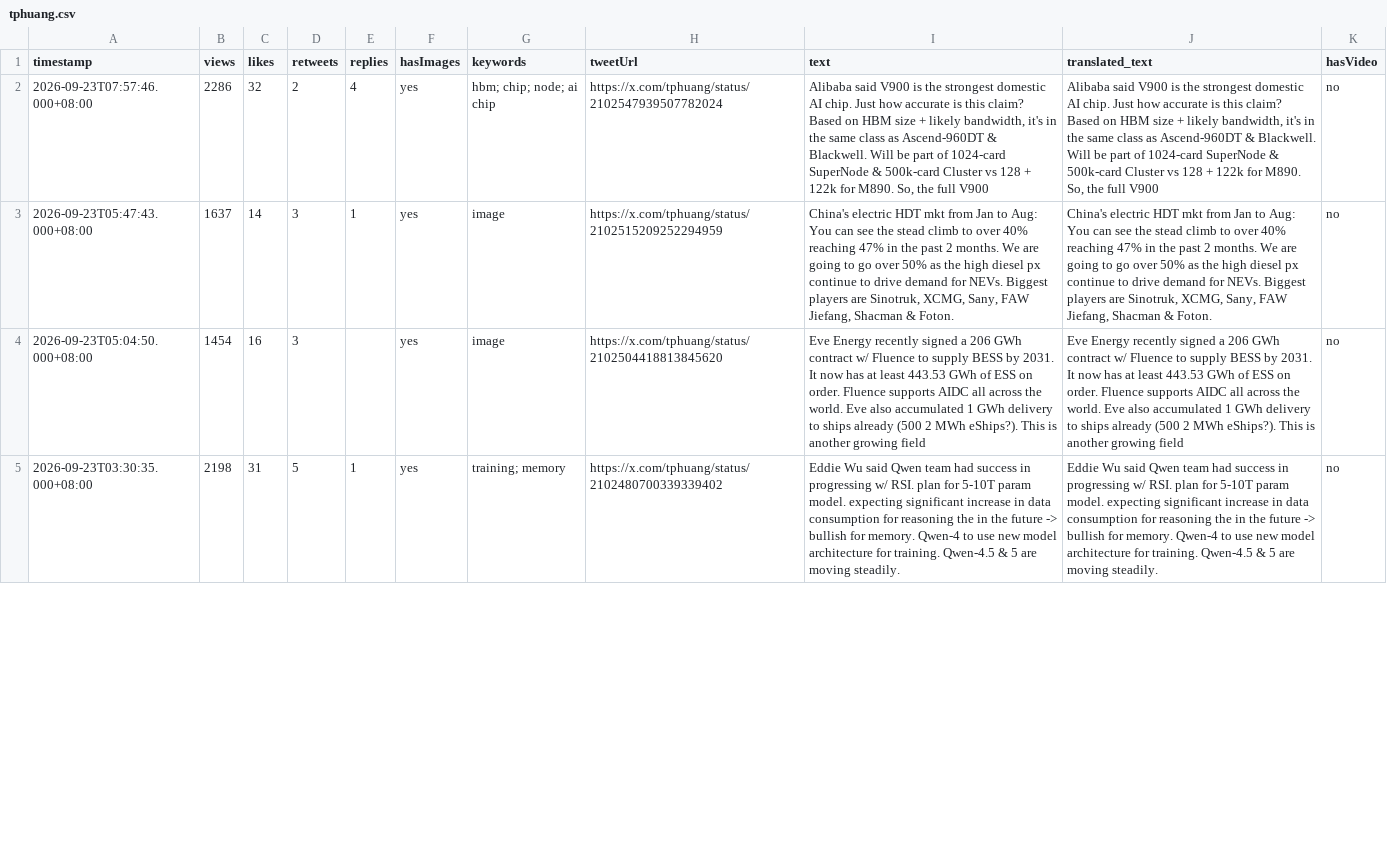
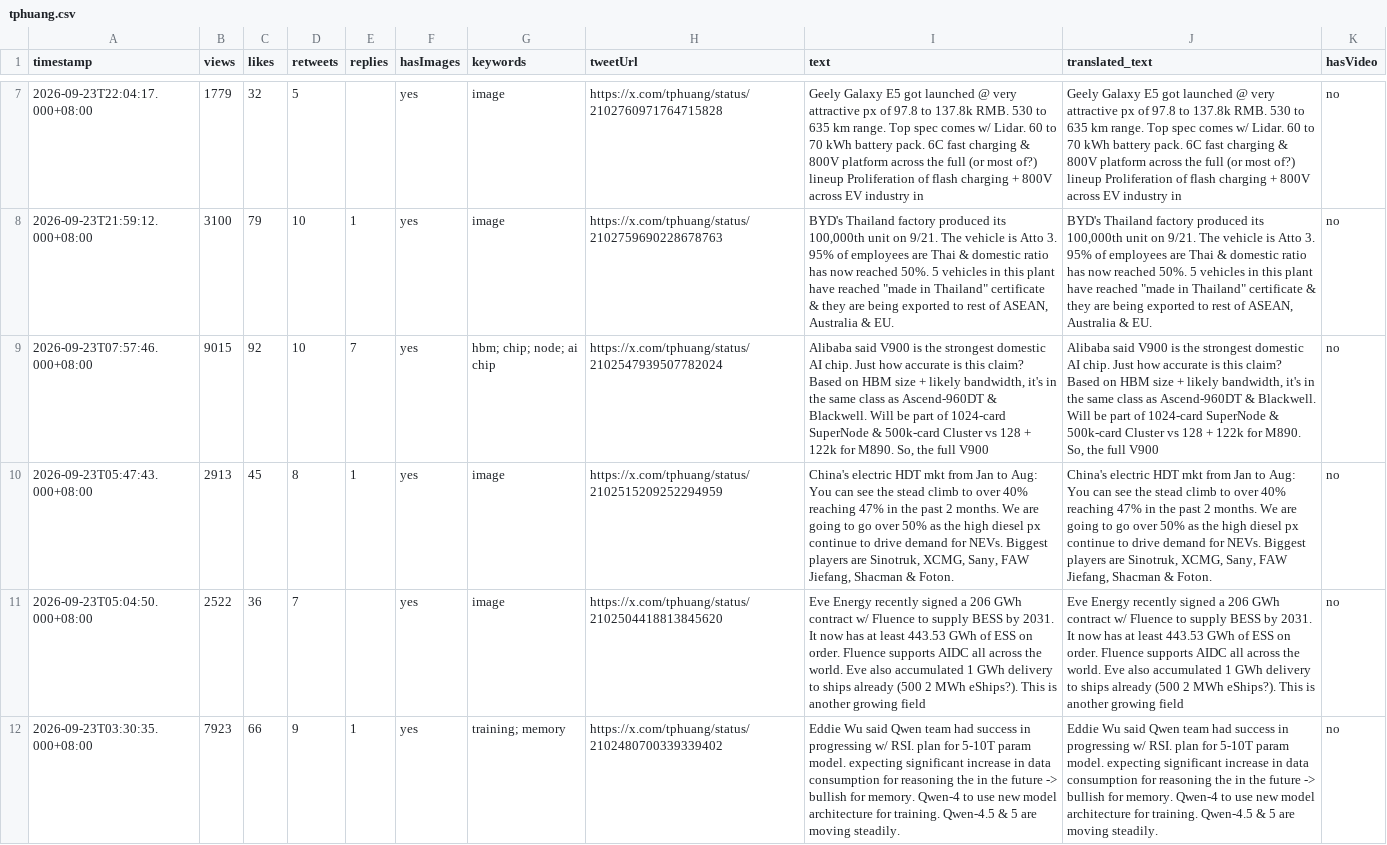
Before and after one commit to Evaline8485/TrendForceDashboard, a CSV file: csv/tphuang.csv, drawn as a sheet; only a part is shown, gaps mark what is left out; addresses are those after the commit; the diff covers the shown part only; the diff names each change by its address in the sheet, - before the commit and + after, or states it on an @@ line.

```diff
--- a/csv/tphuang.csv
+++ b/csv/tphuang.csv
+row 7: 2026-09-23T22:04:17.000+08:00 | 1779 | 32 | 5 |  | yes | image | https://x.com/tphuang/status/2102760971764715828 | Geely Galaxy E5 got launched @ very attractive px of 97.8 to 137.8k RMB. 530 to 635 km range. Top spec comes w/ Lidar. 60 to 70 kWh battery pack. 6C fast charging & 800V platform across the full (or most of?) lineup Proliferation of flash charging + 800V across EV industry in | Geely Galaxy E5 got launched @ very attractive px of 97.8 to 137.8k RMB. 530 to 635 km range. Top spec comes w/ Lidar. 60 to 70 kWh battery pack. 6C fast charging & 800V platform across the full (or most of?) lineup Proliferation of flash charging + 800V across EV industry in | no
+row 8: 2026-09-23T21:59:12.000+08:00 | 3100 | 79 | 10 | 1 | yes | image | https://x.com/tphuang/status/2102759690228678763 | BYD's Thailand factory produced its 100,000th unit on 9/21. The vehicle is Atto 3. 95% of employees are Thai & domestic ratio has now reached 50%. 5 vehicles in this plant have reached "made in Thailand" certificate & they are being exported to rest of ASEAN, Australia & EU. | BYD's Thailand factory produced its 100,000th unit on 9/21. The vehicle is Atto 3. 95% of employees are Thai & domestic ratio has now reached 50%. 5 vehicles in this plant have reached "made in Thailand" certificate & they are being exported to rest of ASEAN, Australia & EU. | no
-B9 (views): 2286
+B9 (views): 9015
-C9 (likes): 32
+C9 (likes): 92
-D9 (retweets): 2
+D9 (retweets): 10
-E9 (replies): 4
+E9 (replies): 7
-B10 (views): 1637
+B10 (views): 2913
-C10 (likes): 14
+C10 (likes): 45
-D10 (retweets): 3
+D10 (retweets): 8
-B11 (views): 1454
+B11 (views): 2522
-C11 (likes): 16
+C11 (likes): 36
-D11 (retweets): 3
+D11 (retweets): 7
-B12 (views): 2198
+B12 (views): 7923
-C12 (likes): 31
+C12 (likes): 66
-D12 (retweets): 5
+D12 (retweets): 9
```
Also changed, not shown: 5 added rows and 19 edited cells elsewhere in this file, csv/SemiAnalysis_.csv, csv/TrendForce.csv, 23 other files.
